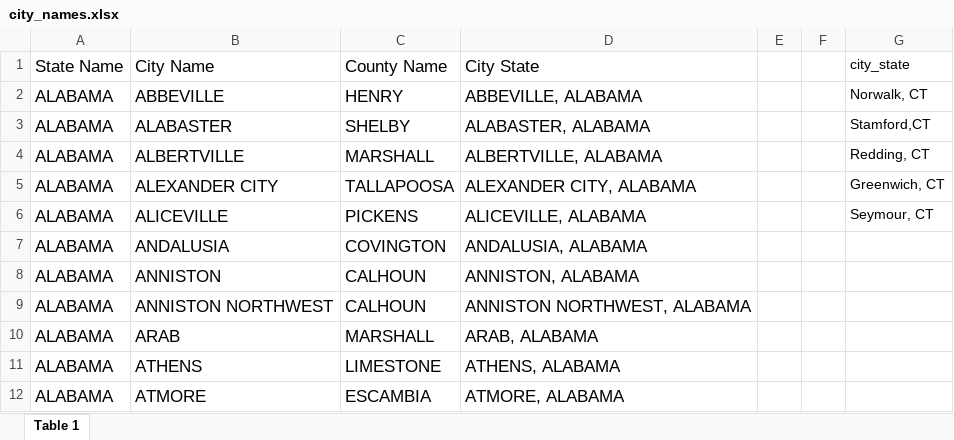
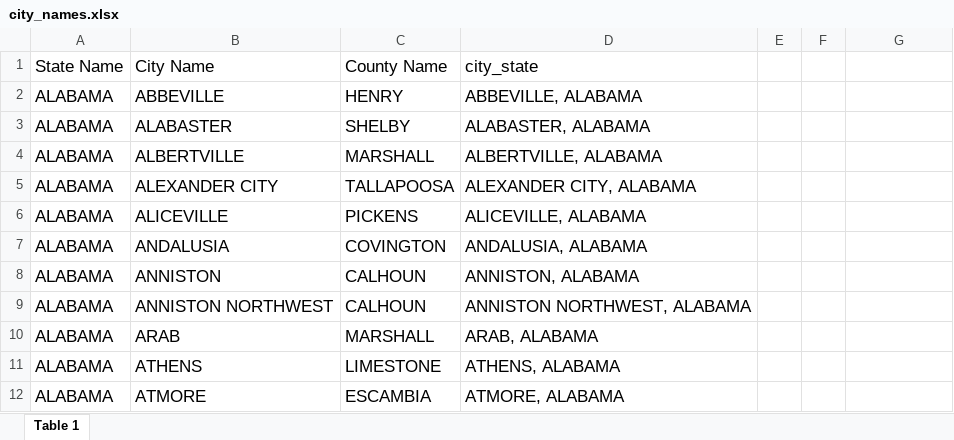
Before and after one commit to rs1ngh13/Nationwide-House-Price-Prediction, an Excel workbook: city_names.xlsx, sheet Table 1, drawn as a sheet; only a part is shown; values as stored, in another font and other column widths than the file's, no borders; the diff names each change by its address in the sheet, - before the commit and + after, or states it on an @@ line.

Commit message:
Add files via upload

```diff
--- a/city_names.xlsx (sheet Table 1)
+++ b/city_names.xlsx (sheet Table 1)
-D1: City State
+D1: city_state
-G1: city_state
+G1: (empty)
-G2: Norwalk, CT
+G2: (empty)
-G3: Stamford,CT
+G3: (empty)
-G4: Redding, CT
+G4: (empty)
-G5: Greenwich, CT
+G5: (empty)
-G6: Seymour, CT
+G6: (empty)
```
